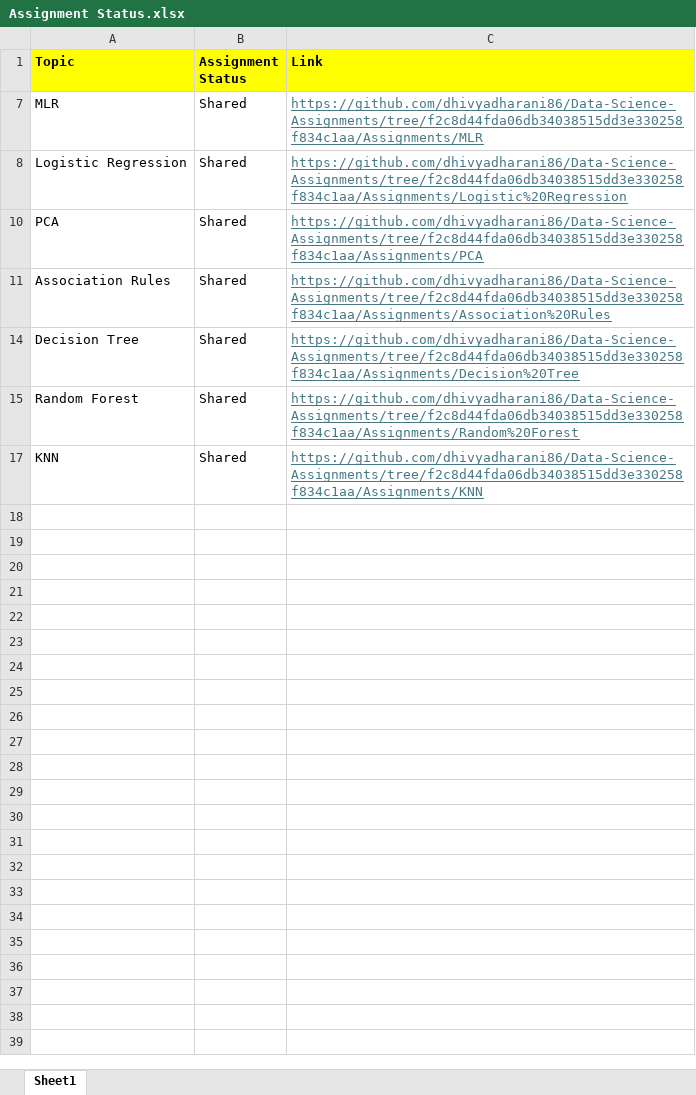
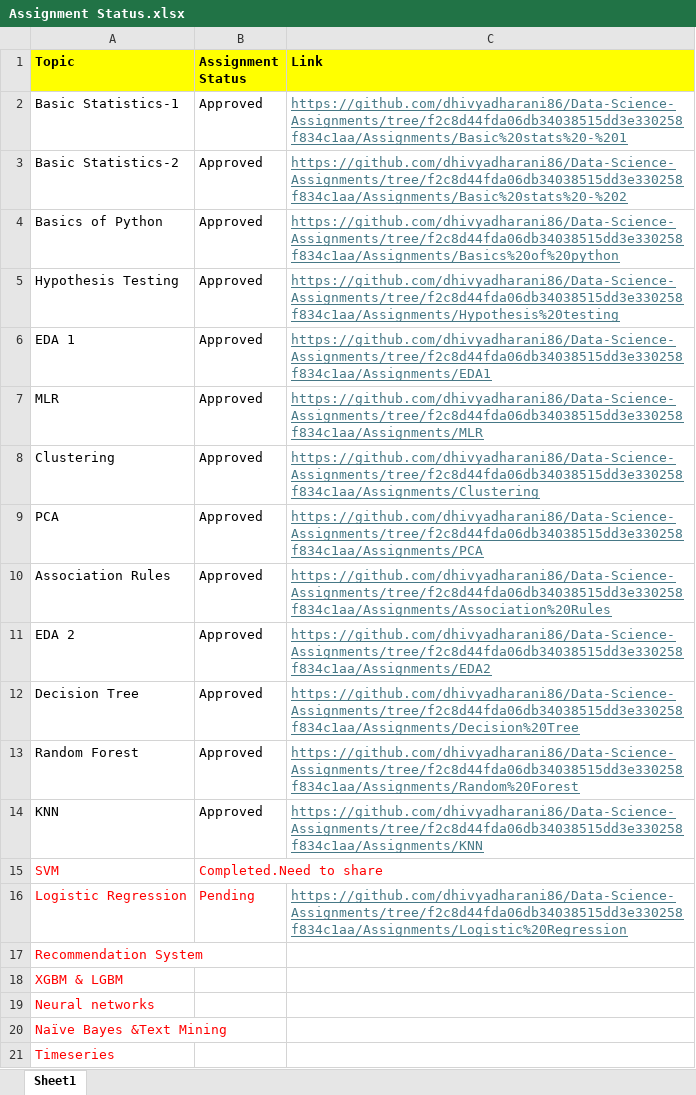
Before and after one commit to dhivyadharani86/Data-Science-Assignments, an Excel workbook: Assignments/Assignment Status.xlsx, sheet Sheet1, drawn as a sheet; values as stored, in another font and other column widths than the file's, no borders; removed rows and columns are numbered as before the commit, all else as after; the diff names each change by its address in the sheet, - before the commit and + after, or states it on an @@ line.

```diff
--- a/Assignments/Assignment Status.xlsx (sheet Sheet1)
+++ b/Assignments/Assignment Status.xlsx (sheet Sheet1)
@@ row 2 unhidden: Basic Statistics-1 | Approved | https://github.com/dhivyadharani86/Data-Science-Assignments/tree/f2c8d44fda06db34038515dd3e330258f834c1aa/Assignments/Basic%20stats%20-%201 @@
@@ row 3 unhidden: Basic Statistics-2 | Approved | https://github.com/dhivyadharani86/Data-Science-Assignments/tree/f2c8d44fda06db34038515dd3e330258f834c1aa/Assignments/Basic%20stats%20-%202 @@
@@ row 4 unhidden: Basics of Python | Approved | https://github.com/dhivyadharani86/Data-Science-Assignments/tree/f2c8d44fda06db34038515dd3e330258f834c1aa/Assignments/Basics%20of%20python @@
@@ row 5 unhidden: Hypothesis Testing | Approved | https://github.com/dhivyadharani86/Data-Science-Assignments/tree/f2c8d44fda06db34038515dd3e330258f834c1aa/Assignments/Hypothesis%20testing @@
@@ row 6 unhidden: EDA 1 | Approved | https://github.com/dhivyadharani86/Data-Science-Assignments/tree/f2c8d44fda06db34038515dd3e330258f834c1aa/Assignments/EDA1 @@
-B7 (Assignment Status): Shared
+B7 (Assignment Status): Approved
-row 8: Logistic Regression | Shared | https://github.com/dhivyadharani86/Data-Science-Assignments/tree/f2c8d44fda06db34038515dd3e330258f834c1aa/Assignments/Logistic%20Regression
@@ row 8 unhidden: Clustering | Approved | https://github.com/dhivyadharani86/Data-Science-Assignments/tree/f2c8d44fda06db34038515dd3e330258f834c1aa/Assignments/Clustering @@
-B9:B10 (Assignment Status): Shared
+B9:B10 (Assignment Status): Approved
@@ row 11 unhidden: EDA 2 | Approved | https://github.com/dhivyadharani86/Data-Science-Assignments/tree/f2c8d44fda06db34038515dd3e330258f834c1aa/Assignments/EDA2 @@
-B12:B14 (Assignment Status): Shared
+B12:B14 (Assignment Status): Approved
+row 15: SVM | Completed.Need to share
+row 16: Logistic Regression | Pending | https://github.com/dhivyadharani86/Data-Science-Assignments/tree/f2c8d44fda06db34038515dd3e330258f834c1aa/Assignments/Logistic%20Regression
@@ row 17 unhidden: Recommendation System @@
@@ row 18 unhidden: XGBM & LGBM @@
@@ row 19 unhidden: Neural networks @@
@@ row 20 unhidden: Naïve Bayes &Text Mining @@
@@ row 21 unhidden: Timeseries @@
```
Also changed, not shown: 1 other file.
